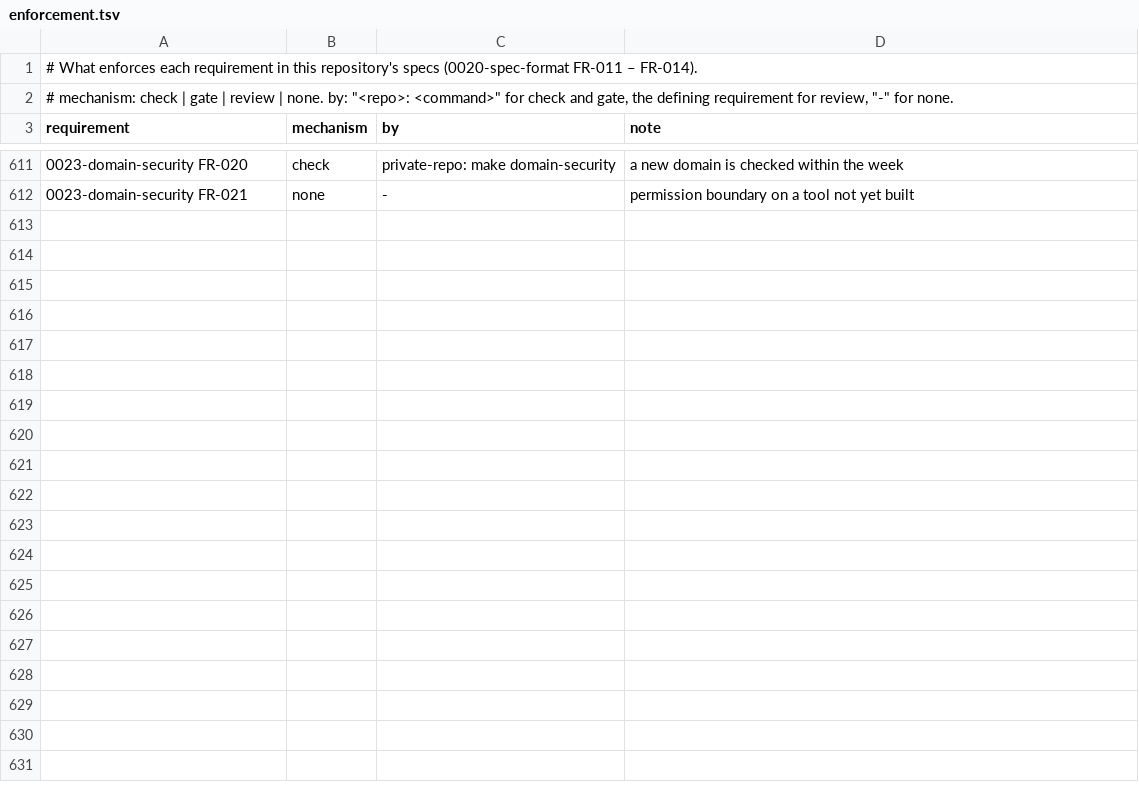
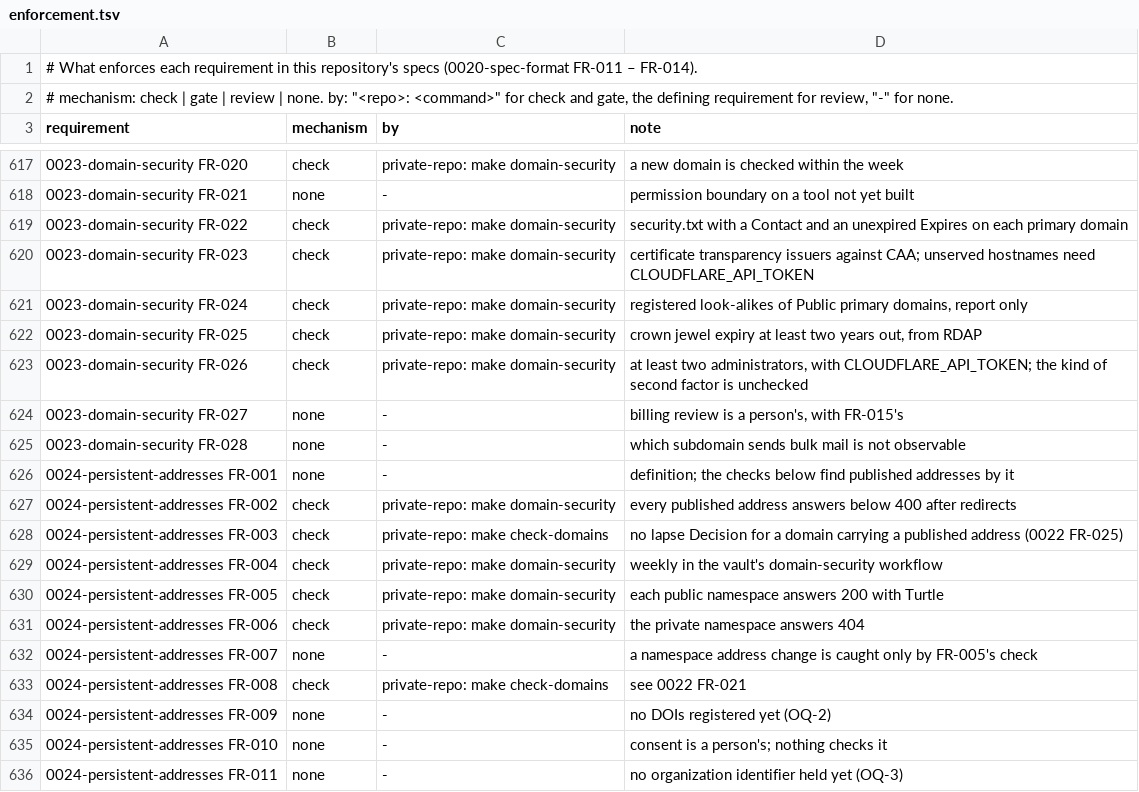
Before and after one commit to intellectual-frontiers/.github, a TSV file: spec-kit/enforcement.tsv, drawn as a sheet; only a part is shown, gaps mark what is left out; the diff covers the shown part only; the diff names each change by its address in the sheet, - before the commit and + after, or states it on an @@ line.

Commit message:
Specify persistent addresses, crown jewel domains, and impersonation watch
Add 0024-persistent-addresses. A think tank's work is cited by address, so:
- every published or printed address on a company domain keeps answering,
  or redirects permanently;
- a domain carrying one is never let lapse, where a stranger could take over
  its backlinks;
- each public ontology namespace dereferences to Turtle, and the private one
  answers not found;
- persistent identifiers (DOI, ORCID, ROR) are recorded where they exist.
  Whether to register DOIs or a ROR ID is left open.

0022 adds:
- crown jewel domains (a second dcterms:type), which must sit under a
  generic top-level domain;
- a review whenever a country-code registry changes;
- dcterms:requires to record what depends on a domain, with no lapse or
  transfer while anything does or a published address is on it;
- a defensive-registration Decision per Public brand.
OQ-3 narrows to transfers.

0023 adds:
- security.txt;
- certificate transparency watch against CAA and served hostnames;
- look-alike domain reporting;
- crown jewels registered two years ahead and administered by two people
  with phishing-resistant second factors;
- billing review;
- bulk mail from a dedicated subdomain.
Registry lock (OQ-2) is narrowed to crown jewels. BIMI and subdomain naming
are left open.

In ifcore.ttl, add ifcore:DomainCriticalityScheme with ifcore:CrownJewelDomain,
mark intellectualfrontiers.com a crown jewel (it hosts the namespaces), and
add the new controls to the control scheme. The register names the vault's
check-domains and domain-security targets wherever they enforce a rule.

```diff
--- a/spec-kit/enforcement.tsv
+++ b/spec-kit/enforcement.tsv
+row 619: 0023-domain-security FR-022 | check | private-repo: make domain-security | security.txt with a Contact and an unexpired Expires on each primary domain
+row 620: 0023-domain-security FR-023 | check | private-repo: make domain-security | certificate transparency issuers against CAA; unserved hostnames need CLOUDFLARE_API_TOKEN
+row 621: 0023-domain-security FR-024 | check | private-repo: make domain-security | registered look-alikes of Public primary domains, report only
+row 622: 0023-domain-security FR-025 | check | private-repo: make domain-security | crown jewel expiry at least two years out, from RDAP
+row 623: 0023-domain-security FR-026 | check | private-repo: make domain-security | at least two administrators, with CLOUDFLARE_API_TOKEN; the kind of second factor is unchecked
+row 624: 0023-domain-security FR-027 | none | - | billing review is a person's, with FR-015's
+row 625: 0023-domain-security FR-028 | none | - | which subdomain sends bulk mail is not observable
+row 626: 0024-persistent-addresses FR-001 | none | - | definition; the checks below find published addresses by it
+row 627: 0024-persistent-addresses FR-002 | check | private-repo: make domain-security | every published address answers below 400 after redirects
+row 628: 0024-persistent-addresses FR-003 | check | private-repo: make check-domains | no lapse Decision for a domain carrying a published address (0022 FR-025)
+row 629: 0024-persistent-addresses FR-004 | check | private-repo: make domain-security | weekly in the vault's domain-security workflow
+row 630: 0024-persistent-addresses FR-005 | check | private-repo: make domain-security | each public namespace answers 200 with Turtle
+row 631: 0024-persistent-addresses FR-006 | check | private-repo: make domain-security | the private namespace answers 404
+row 632: 0024-persistent-addresses FR-007 | none | - | a namespace address change is caught only by FR-005's check
+row 633: 0024-persistent-addresses FR-008 | check | private-repo: make check-domains | see 0022 FR-021
+row 634: 0024-persistent-addresses FR-009 | none | - | no DOIs registered yet (OQ-2)
+row 635: 0024-persistent-addresses FR-010 | none | - | consent is a person's; nothing checks it
+row 636: 0024-persistent-addresses FR-011 | none | - | no organization identifier held yet (OQ-3)
```
Also changed, not shown: 6 added rows elsewhere in this file, 5 other files.
